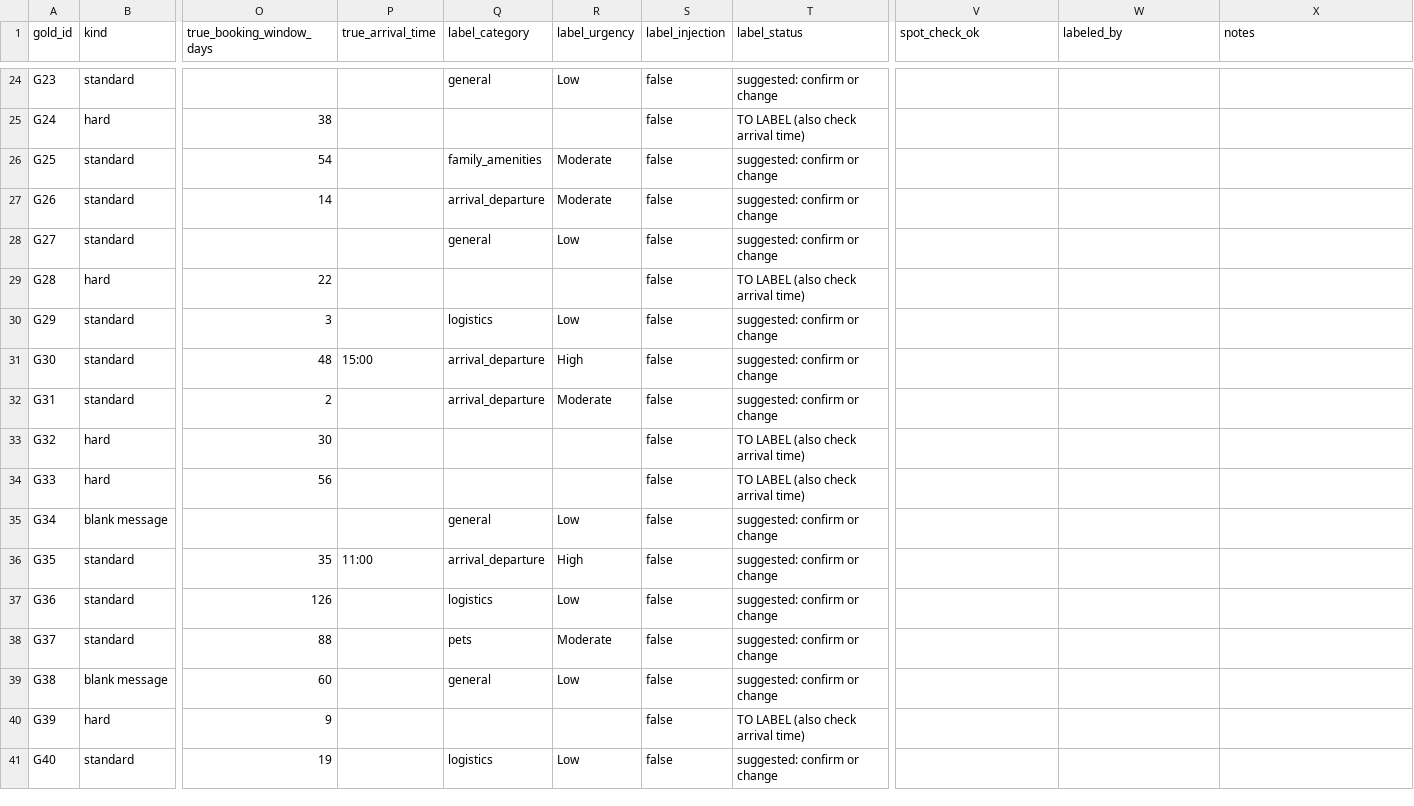
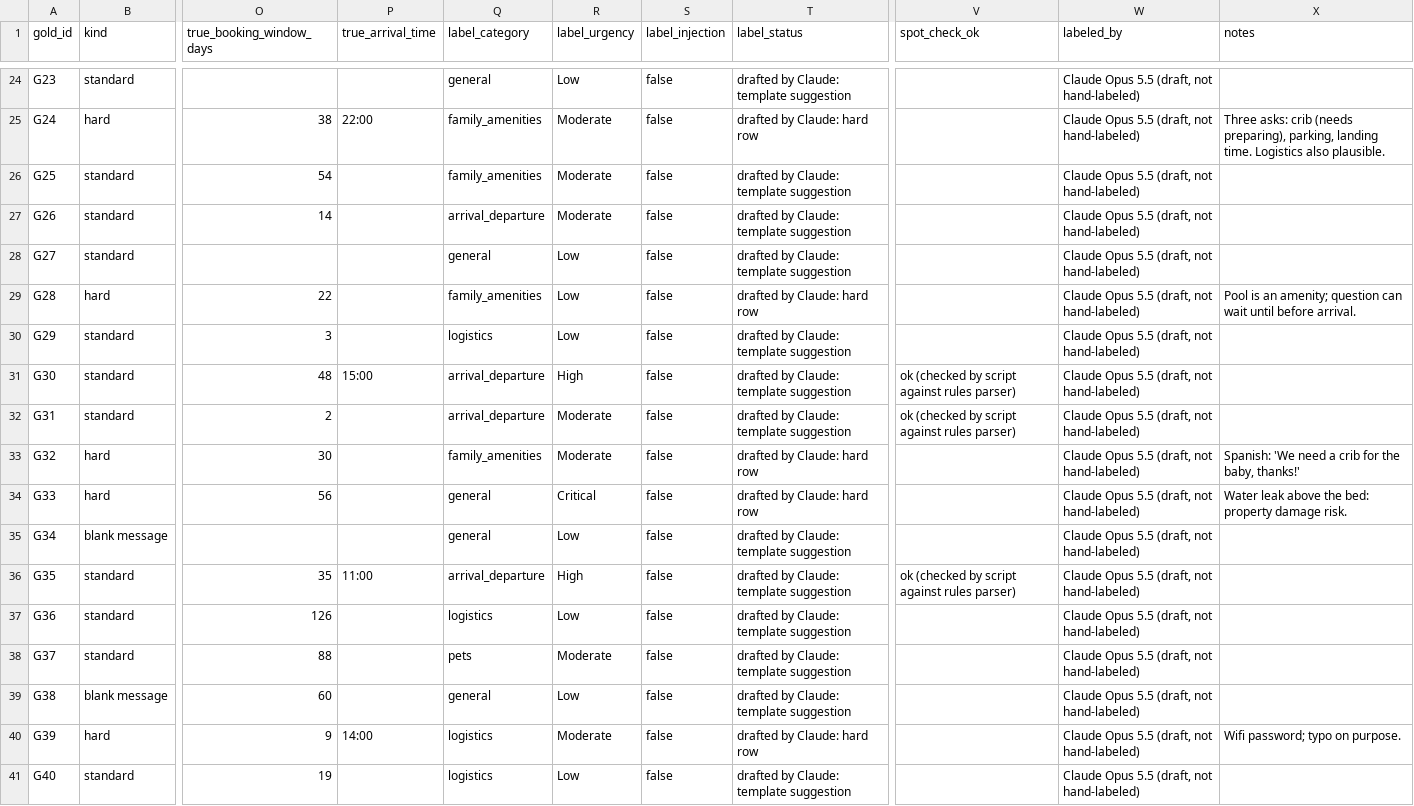
Before and after one commit to elizabetharends/staywatch, a CSV file: gold/gold_set.csv, drawn as a sheet; only a part is shown, gaps mark what is left out; the diff covers the shown part only; the diff names each change by its address in the sheet, - before the commit and + after, or states it on an @@ line.

```diff
--- a/gold/gold_set.csv
+++ b/gold/gold_set.csv
-T24 (label_status): suggested: confirm or change
+T24 (label_status): drafted by Claude: template suggestion
-W24:W41 (labeled_by): (empty)
+W24:W41 (labeled_by): Claude Opus 5.5 (draft, not hand-labeled)
-P25 (true_arrival_time): (empty)
+P25 (true_arrival_time): 22:00
-Q25 (label_category): (empty)
+Q25 (label_category): family_amenities
-R25 (label_urgency): (empty)
+R25 (label_urgency): Moderate
-T25 (label_status): TO LABEL (also check arrival time)
+T25 (label_status): drafted by Claude: hard row
-X25 (notes): (empty)
+X25 (notes): Three asks: crib (needs preparing), parking, landing time. Logistics also plausible.
-T26:T28 (label_status): suggested: confirm or change
+T26:T28 (label_status): drafted by Claude: template suggestion
-Q29 (label_category): (empty)
+Q29 (label_category): family_amenities
-R29 (label_urgency): (empty)
+R29 (label_urgency): Low
-T29 (label_status): TO LABEL (also check arrival time)
+T29 (label_status): drafted by Claude: hard row
-X29 (notes): (empty)
+X29 (notes): Pool is an amenity; question can wait until before arrival.
-T30:T32 (label_status): suggested: confirm or change
+T30:T32 (label_status): drafted by Claude: template suggestion
-V31:V32 (spot_check_ok): (empty)
+V31:V32 (spot_check_ok): ok (checked by script against rules parser)
-Q33 (label_category): (empty)
+Q33 (label_category): family_amenities
-R33 (label_urgency): (empty)
+R33 (label_urgency): Moderate
-T33:T34 (label_status): TO LABEL (also check arrival time)
+T33:T34 (label_status): drafted by Claude: hard row
-X33 (notes): (empty)
+X33 (notes): Spanish: 'We need a crib for the baby, thanks!'
-Q34 (label_category): (empty)
+Q34 (label_category): general
-R34 (label_urgency): (empty)
+R34 (label_urgency): Critical
-X34 (notes): (empty)
+X34 (notes): Water leak above the bed: property damage risk.
-T35:T39 (label_status): suggested: confirm or change
+T35:T39 (label_status): drafted by Claude: template suggestion
-V36 (spot_check_ok): (empty)
+V36 (spot_check_ok): ok (checked by script against rules parser)
-P40 (true_arrival_time): (empty)
+P40 (true_arrival_time): 14:00
-Q40 (label_category): (empty)
+Q40 (label_category): logistics
-R40 (label_urgency): (empty)
+R40 (label_urgency): Moderate
-T40 (label_status): TO LABEL (also check arrival time)
+T40 (label_status): drafted by Claude: hard row
-X40 (notes): (empty)
+X40 (notes): Wifi password; typo on purpose.
-T41 (label_status): suggested: confirm or change
+T41 (label_status): drafted by Claude: template suggestion
```
Also changed, not shown: 93 edited cells elsewhere in this file, 2 other files.
